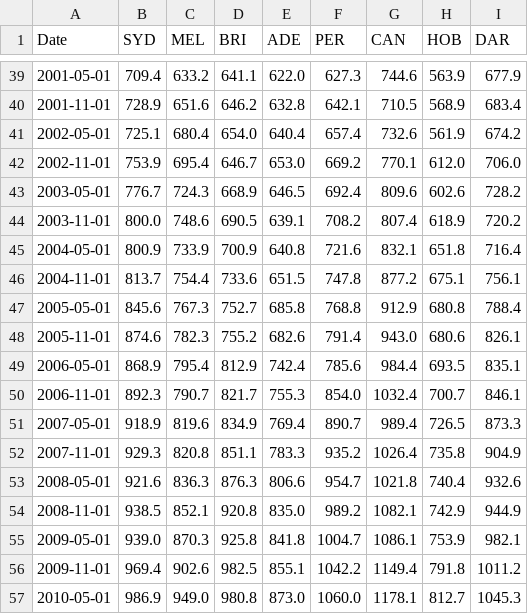
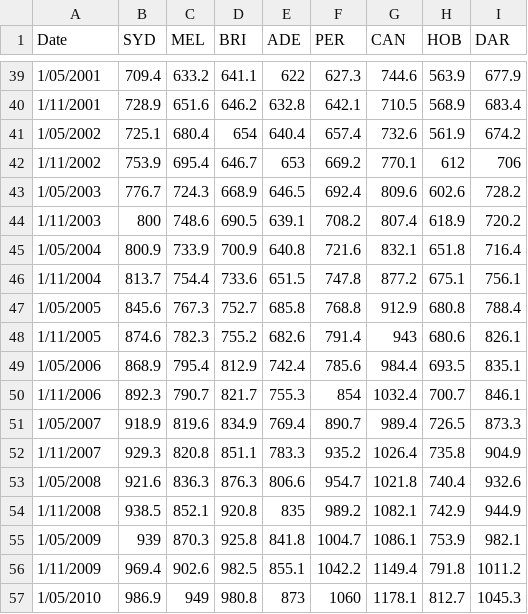
Before and after one commit to my-wealth-analyst/website-build, a CSV file: media_files/datasets/annualincome.csv, drawn as a sheet; only a part is shown, gaps mark what is left out; the diff covers the shown part only.

```diff
--- a/media_files/datasets/annualincome.csv
+++ b/media_files/datasets/annualincome.csv
@@ -39,19 +39,19 @@ Date,SYD,MEL,BRI,ADE,PER,CAN,HOB,DAR
-2001-05-01,709.4,633.2,641.1,622.0,627.3,744.6,563.9,677.9
-2001-11-01,728.9,651.6,646.2,632.8,642.1,710.5,568.9,683.4
-2002-05-01,725.1,680.4,654.0,640.4,657.4,732.6,561.9,674.2
-2002-11-01,753.9,695.4,646.7,653.0,669.2,770.1,612.0,706.0
-2003-05-01,776.7,724.3,668.9,646.5,692.4,809.6,602.6,728.2
-2003-11-01,800.0,748.6,690.5,639.1,708.2,807.4,618.9,720.2
-2004-05-01,800.9,733.9,700.9,640.8,721.6,832.1,651.8,716.4
-2004-11-01,813.7,754.4,733.6,651.5,747.8,877.2,675.1,756.1
-2005-05-01,845.6,767.3,752.7,685.8,768.8,912.9,680.8,788.4
-2005-11-01,874.6,782.3,755.2,682.6,791.4,943.0,680.6,826.1
-2006-05-01,868.9,795.4,812.9,742.4,785.6,984.4,693.5,835.1
-2006-11-01,892.3,790.7,821.7,755.3,854.0,1032.4,700.7,846.1
-2007-05-01,918.9,819.6,834.9,769.4,890.7,989.4,726.5,873.3
-2007-11-01,929.3,820.8,851.1,783.3,935.2,1026.4,735.8,904.9
-2008-05-01,921.6,836.3,876.3,806.6,954.7,1021.8,740.4,932.6
-2008-11-01,938.5,852.1,920.8,835.0,989.2,1082.1,742.9,944.9
-2009-05-01,939.0,870.3,925.8,841.8,1004.7,1086.1,753.9,982.1
-2009-11-01,969.4,902.6,982.5,855.1,1042.2,1149.4,791.8,1011.2
-2010-05-01,986.9,949.0,980.8,873.0,1060.0,1178.1,812.7,1045.3
+1/05/2001,709.4,633.2,641.1,622,627.3,744.6,563.9,677.9
+1/11/2001,728.9,651.6,646.2,632.8,642.1,710.5,568.9,683.4
+1/05/2002,725.1,680.4,654,640.4,657.4,732.6,561.9,674.2
+1/11/2002,753.9,695.4,646.7,653,669.2,770.1,612,706
+1/05/2003,776.7,724.3,668.9,646.5,692.4,809.6,602.6,728.2
+1/11/2003,800,748.6,690.5,639.1,708.2,807.4,618.9,720.2
+1/05/2004,800.9,733.9,700.9,640.8,721.6,832.1,651.8,716.4
+1/11/2004,813.7,754.4,733.6,651.5,747.8,877.2,675.1,756.1
+1/05/2005,845.6,767.3,752.7,685.8,768.8,912.9,680.8,788.4
+1/11/2005,874.6,782.3,755.2,682.6,791.4,943,680.6,826.1
+1/05/2006,868.9,795.4,812.9,742.4,785.6,984.4,693.5,835.1
+1/11/2006,892.3,790.7,821.7,755.3,854,1032.4,700.7,846.1
+1/05/2007,918.9,819.6,834.9,769.4,890.7,989.4,726.5,873.3
+1/11/2007,929.3,820.8,851.1,783.3,935.2,1026.4,735.8,904.9
+1/05/2008,921.6,836.3,876.3,806.6,954.7,1021.8,740.4,932.6
+1/11/2008,938.5,852.1,920.8,835,989.2,1082.1,742.9,944.9
+1/05/2009,939,870.3,925.8,841.8,1004.7,1086.1,753.9,982.1
+1/11/2009,969.4,902.6,982.5,855.1,1042.2,1149.4,791.8,1011.2
+1/05/2010,986.9,949,980.8,873,1060,1178.1,812.7,1045.3
```
Also changed, not shown: 86 edited cells elsewhere in this file, media_files/datasets/allordsperatio.csv, media_files/datasets/bitcoin.csv, 14 other files.
